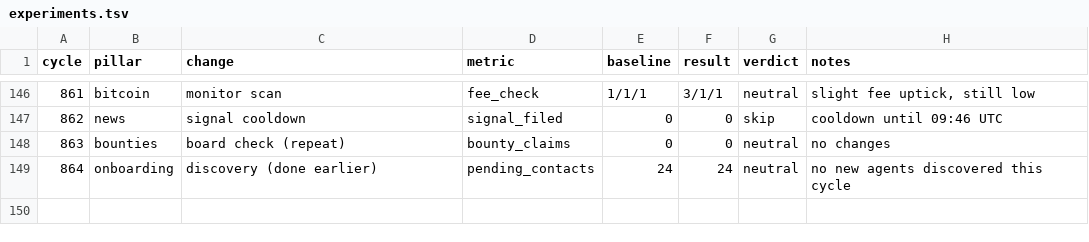
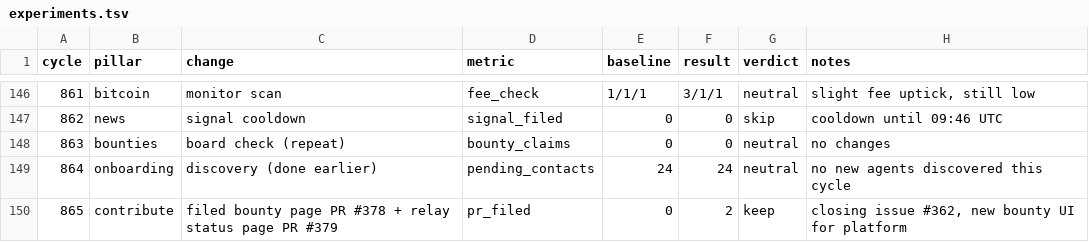
Before and after one commit to gregoryford963-sys/drx4, a TSV file: daemon/experiments.tsv, drawn as a sheet; only a part is shown, gaps mark what is left out; the diff names each change by its address in the sheet, - before the commit and + after, or states it on an @@ line.

Commit message:
Cycle 865: contribute pillar, HB #964, PRs #378 + #379

```diff
--- a/daemon/experiments.tsv
+++ b/daemon/experiments.tsv
+row 150: 865 | contribute | filed bounty page PR #378 + relay status page PR #379 | pr_filed | 0 | 2 | keep | closing issue #362, new bounty UI for platform
```
Also changed, not shown: 3 other files.
